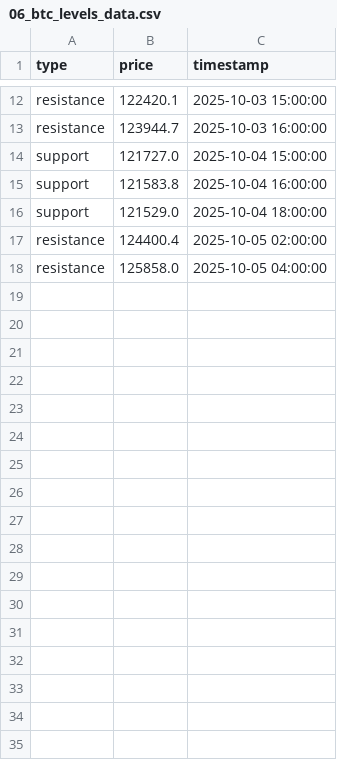
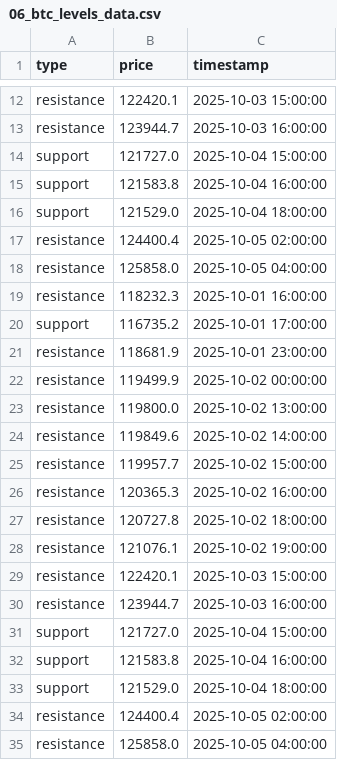
Before and after one commit to olzhas070701/btc-bot, a CSV file: archive/2025/10/week_41/06/06_btc_levels_data.csv, drawn as a sheet; only a part is shown, gaps mark what is left out.

```diff
--- a/archive/2025/10/week_41/06/06_btc_levels_data.csv
+++ b/archive/2025/10/week_41/06/06_btc_levels_data.csv
@@ -18 +18,18 @@ resistance,124400.4,2025-10-05 02:00:00
 resistance,125858.0,2025-10-05 04:00:00
+resistance,118232.3,2025-10-01 16:00:00
+support,116735.2,2025-10-01 17:00:00
+resistance,118681.9,2025-10-01 23:00:00
+resistance,119499.9,2025-10-02 00:00:00
+resistance,119800.0,2025-10-02 13:00:00
+resistance,119849.6,2025-10-02 14:00:00
+resistance,119957.7,2025-10-02 15:00:00
+resistance,120365.3,2025-10-02 16:00:00
+resistance,120727.8,2025-10-02 18:00:00
+resistance,121076.1,2025-10-02 19:00:00
+resistance,122420.1,2025-10-03 15:00:00
+resistance,123944.7,2025-10-03 16:00:00
+support,121727.0,2025-10-04 15:00:00
+support,121583.8,2025-10-04 16:00:00
+support,121529.0,2025-10-04 18:00:00
+resistance,124400.4,2025-10-05 02:00:00
+resistance,125858.0,2025-10-05 04:00:00
```
Also changed, not shown: 2 other files.
